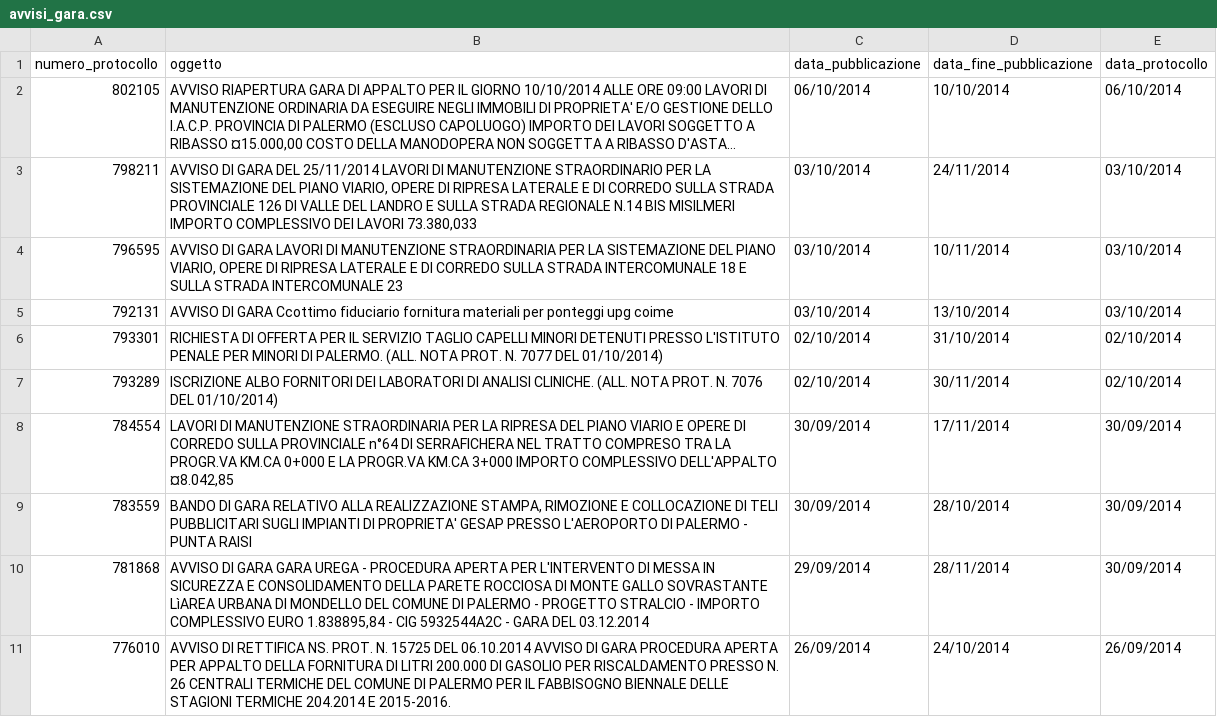
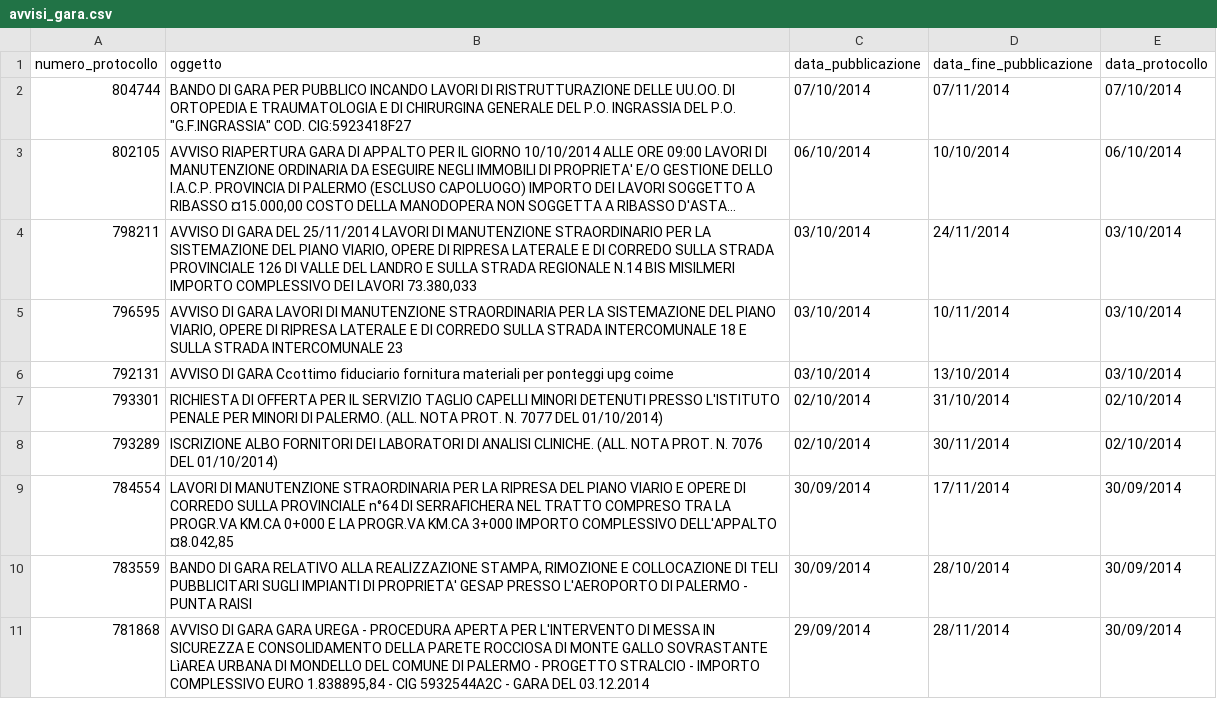
Before and after one commit to aborruso/albopretoriopa, a CSV file: avvisi_gara.csv, drawn as a sheet; long unchanged cells end in …; removed rows and columns are numbered as before the commit, all else as after; the diff names each change by its address in the sheet, - before the commit and + after, or states it on an @@ line.

Commit message:
update

```diff
--- a/avvisi_gara.csv
+++ b/avvisi_gara.csv
+row 2: 804744 | BANDO DI GARA PER PUBBLICO INCANDO LAVORI DI RISTRUTTURAZIONE DELLE UU.OO. DI ORTOPEDIA E TRAUMATOLOGIA E DI CHIRURGINA GENERALE DEL P.O. INGRASSIA DEL P.O. "G.F.INGRASSIA" COD. CIG:5923418F27 | 07/10/2014 | 07/11/2014 | 07/10/2014
-row 11: 776010 | AVVISO DI RETTIFICA NS. PROT. N. 15725 DEL 06.10.2014 AVVISO DI GARA PROCEDURA APERTA PER APPALTO DELLA FORNITURA DI LITRI 200.000 DI GASOLIO PER RISCALDAMENTO PRESSO N. 26 CENTRALI TERMICHE DEL COMUNE DI PALERMO PER IL FABBISOGNO BIENNALE DELLE STAGIONI TERMICHE 204.2014 E 2015-2016. | 26/09/2014 | 24/10/2014 | 26/09/2014
```
